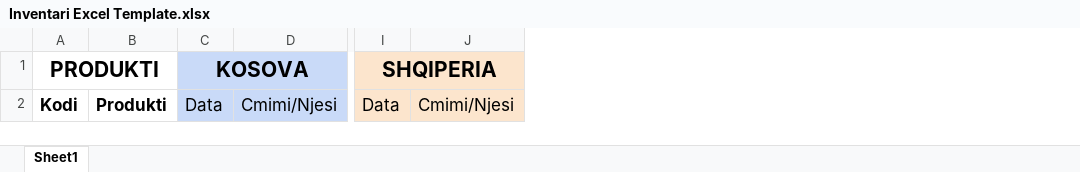
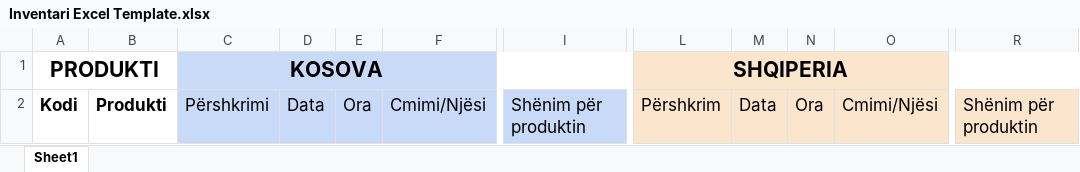
Before and after one commit to irvirr4444/Inventari, an Excel workbook: docs/excel/Inventari Excel Template.xlsx, sheet Sheet1, drawn as a sheet; only a part is shown, gaps mark what is left out; values as stored, in another font and other column widths than the file's, no borders; charts and pictures not drawn; removed rows and columns are numbered as before the commit, all else as after; the diff names each change by its address in the sheet, - before the commit and + after, or states it on an @@ line.

Commit message:
fixed Excel generation for legacy account

```diff
--- a/docs/excel/Inventari Excel Template.xlsx (sheet Sheet1)
+++ b/docs/excel/Inventari Excel Template.xlsx (sheet Sheet1)
+column C, rows 1-2: KOSOVA | Përshkrimi
-column D, row 2: Cmimi/Njesi
+column E, row 2: Ora
+column F, row 2: Cmimi/Njësi
+column I, row 2: Shënim për produktin
+column L, rows 1-2: SHQIPERIA | Përshkrim
-column J, row 2: Cmimi/Njesi
+column N, row 2: Ora
+column O, row 2: Cmimi/Njësi
+column R, row 2: Shënim për produktin
-D1: KOSOVA
+D1: (empty)
-D1 fill: #C9DAF8
+D1 fill: none
-C1:G1 merged
-M1: SHQIPERIA
+M1: (empty)
-M1 fill: #FCE5CD
+M1 fill: none
-I1:M1 merged
```
Also changed, not shown: 3 other files.
